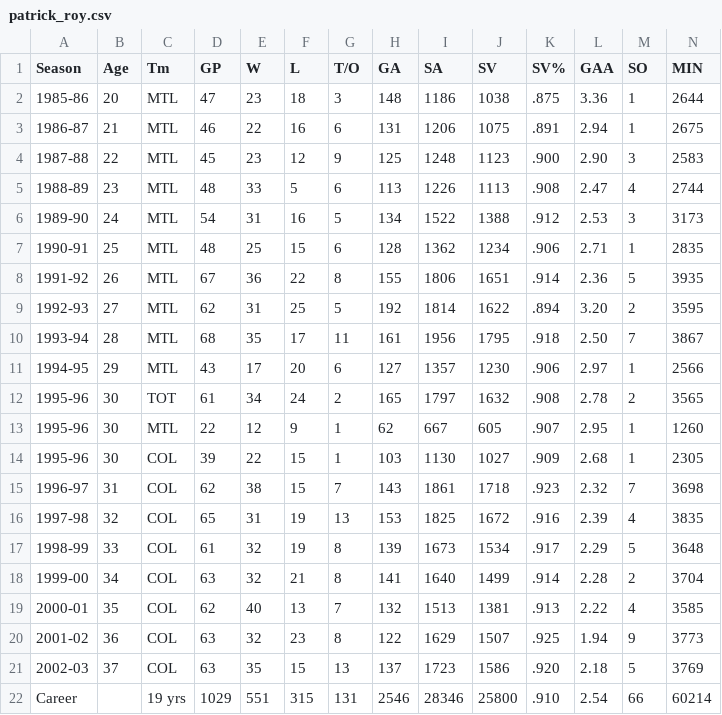
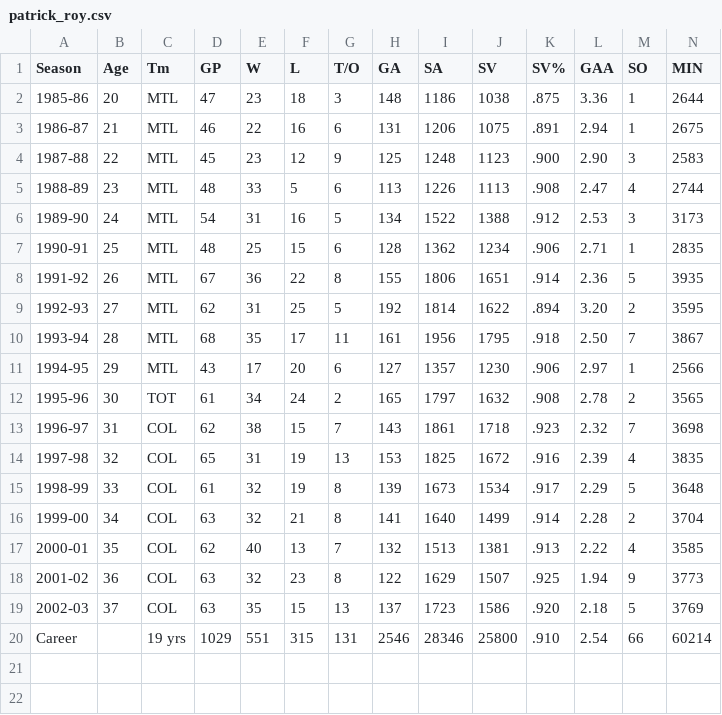
Before and after one commit to graysonslansky/NHL-Data, a CSV file: Goalie Data/patrick_roy.csv, drawn as a sheet.

Commit message:
Update patrick_roy.csv

```diff
--- a/Goalie Data/patrick_roy.csv
+++ b/Goalie Data/patrick_roy.csv
@@ -12,4 +12,2 @@ Season,Age,Tm,GP,W,L,T/O,GA,SA,SV,SV%,GAA,SO,MIN
 1995-96,30,TOT,61,34,24,2,165,1797,1632,.908,2.78,2,3565
-1995-96,30,MTL,22,12,9,1,62,667,605,.907,2.95,1,1260
-1995-96,30,COL,39,22,15,1,103,1130,1027,.909,2.68,1,2305
 1996-97,31,COL,62,38,15,7,143,1861,1718,.923,2.32,7,3698
```
